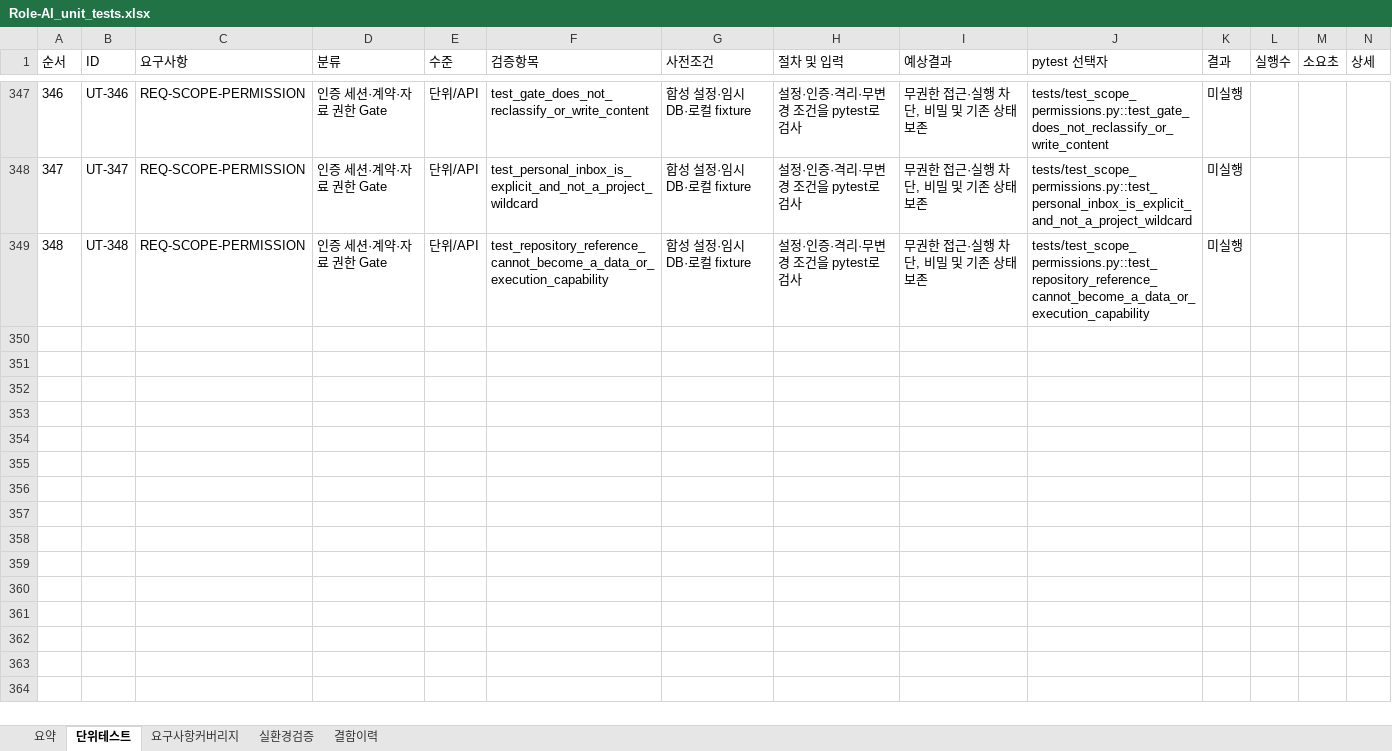
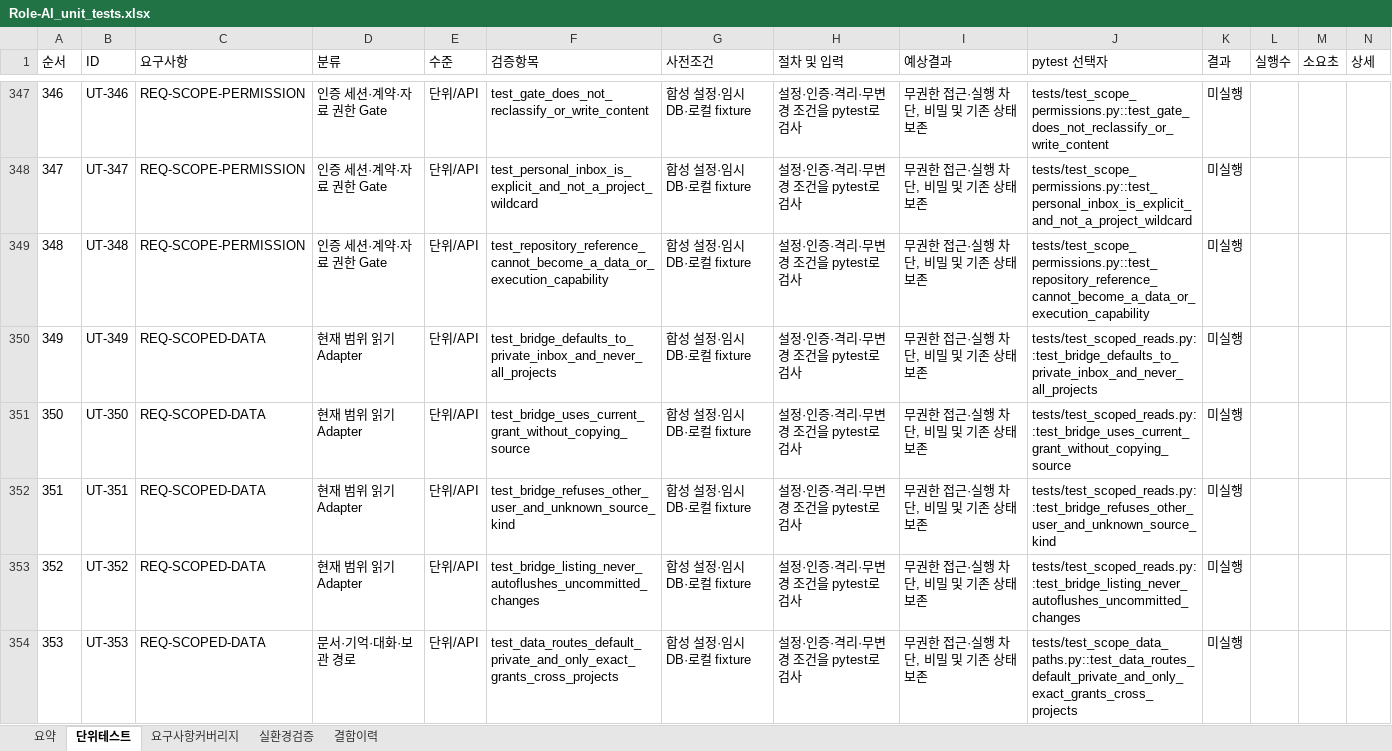
Before and after one commit to wjdwodhks35/Role-AI, an Excel workbook: qa/Role-AI_unit_tests.xlsx, sheet 단위테스트, drawn as a sheet; only a part is shown, gaps mark what is left out; values as stored, in another font and other column widths than the file's, no borders; the diff covers the shown part only; the diff names each change by its address in the sheet, - before the commit and + after, or states it on an @@ line.

Commit message:
feat: P1-04 scoped data paths, immutable archival and approved client protocol

```diff
--- a/qa/Role-AI_unit_tests.xlsx (sheet 단위테스트)
+++ b/qa/Role-AI_unit_tests.xlsx (sheet 단위테스트)
+row 350: 349 | UT-349 | REQ-SCOPED-DATA | 현재 범위 읽기 Adapter | 단위/API | test_bridge_defaults_to_private_inbox_and_never_all_projects | 합성 설정·임시 DB·로컬 fixture | 설정·인증·격리·무변경 조건을 pytest로 검사 | 무권한 접근·실행 차단, 비밀 및 기존 상태 보존 | tests/test_scoped_reads.py::test_bridge_defaults_to_private_inbox_and_never_all_projects | 미실행
+row 351: 350 | UT-350 | REQ-SCOPED-DATA | 현재 범위 읽기 Adapter | 단위/API | test_bridge_uses_current_grant_without_copying_source | 합성 설정·임시 DB·로컬 fixture | 설정·인증·격리·무변경 조건을 pytest로 검사 | 무권한 접근·실행 차단, 비밀 및 기존 상태 보존 | tests/test_scoped_reads.py::test_bridge_uses_current_grant_without_copying_source | 미실행
+row 352: 351 | UT-351 | REQ-SCOPED-DATA | 현재 범위 읽기 Adapter | 단위/API | test_bridge_refuses_other_user_and_unknown_source_kind | 합성 설정·임시 DB·로컬 fixture | 설정·인증·격리·무변경 조건을 pytest로 검사 | 무권한 접근·실행 차단, 비밀 및 기존 상태 보존 | tests/test_scoped_reads.py::test_bridge_refuses_other_user_and_unknown_source_kind | 미실행
+row 353: 352 | UT-352 | REQ-SCOPED-DATA | 현재 범위 읽기 Adapter | 단위/API | test_bridge_listing_never_autoflushes_uncommitted_changes | 합성 설정·임시 DB·로컬 fixture | 설정·인증·격리·무변경 조건을 pytest로 검사 | 무권한 접근·실행 차단, 비밀 및 기존 상태 보존 | tests/test_scoped_reads.py::test_bridge_listing_never_autoflushes_uncommitted_changes | 미실행
+row 354: 353 | UT-353 | REQ-SCOPED-DATA | 문서·기억·대화·보관 경로 | 단위/API | test_data_routes_default_private_and_only_exact_grants_cross_projects | 합성 설정·임시 DB·로컬 fixture | 설정·인증·격리·무변경 조건을 pytest로 검사 | 무권한 접근·실행 차단, 비밀 및 기존 상태 보존 | tests/test_scope_data_paths.py::test_data_routes_default_private_and_only_exact_grants_cross_projects | 미실행
```
Also changed, not shown: 14 added rows elsewhere in this sheet, sheet 요구사항커버리지, sheet 요약, 27 other files.
